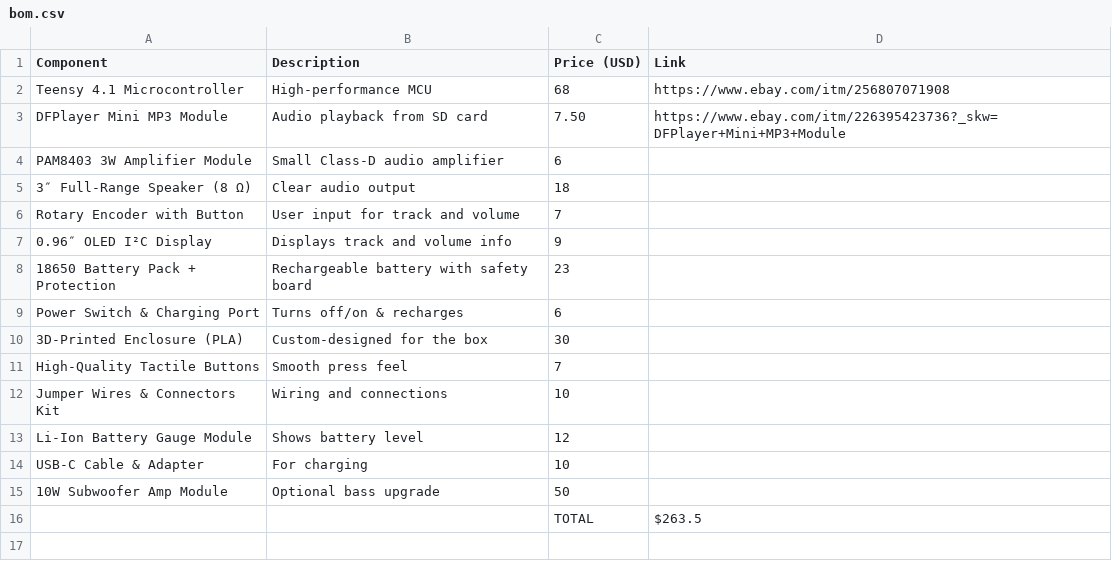
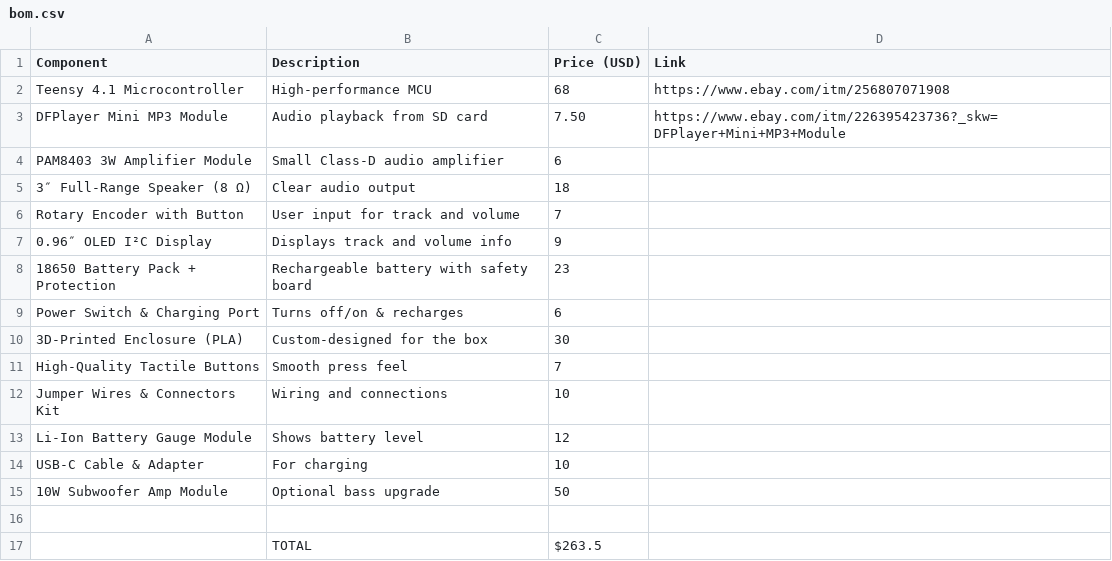
Before and after one commit to Tareq-Khalil/music_everywhere_box, a CSV file: bom.csv, drawn as a sheet; the diff names each change by its address in the sheet, - before the commit and + after, or states it on an @@ line.

Commit message:
Update bom.csv

```diff
--- a/bom.csv
+++ b/bom.csv
-row 16:  |  | TOTAL | $263.5
+row 16: (empty)
+row 17:  | TOTAL | $263.5
```
